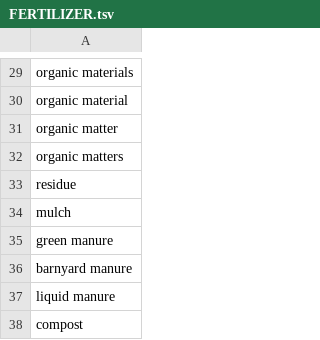
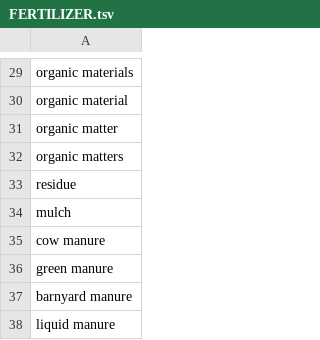
Before and after one commit to clulab/habitus, a TSV file: src/main/resources/lexicons/FERTILIZER.tsv, drawn as a sheet; only a part is shown, gaps mark what is left out; the shorter side is filled out with more unchanged rows.

```diff
--- a/src/main/resources/lexicons/FERTILIZER.tsv
+++ b/src/main/resources/lexicons/FERTILIZER.tsv
@@ -34,2 +34,3 @@ residue
 mulch
+cow manure
 green manure
```
Also changed, not shown: src/main/resources/lexicons/ACRONYM.tsv, src/main/resources/lexicons/CROP.tsv, 6 other files.
